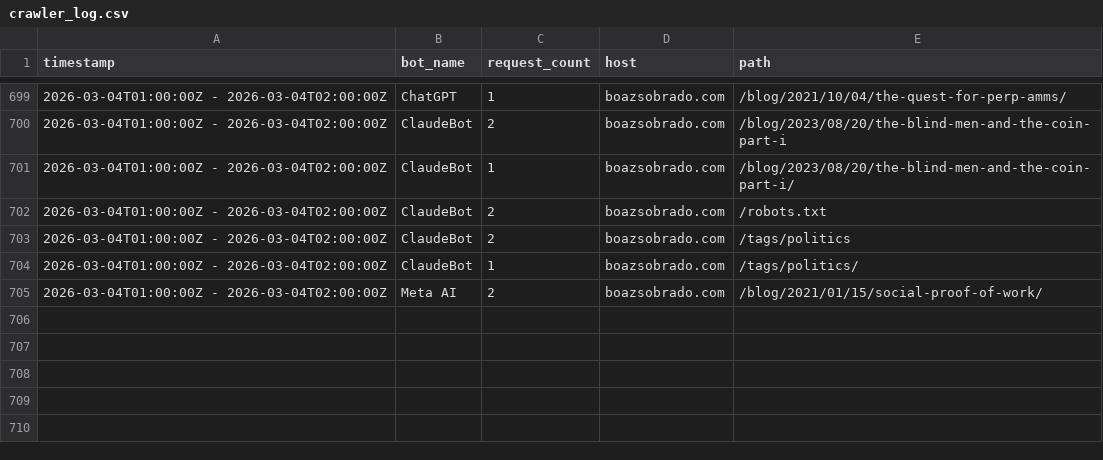
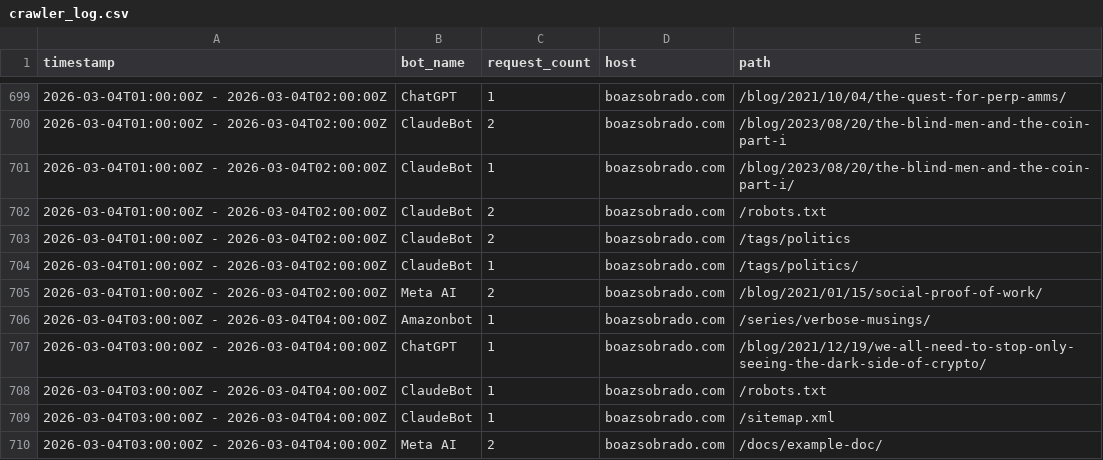
Before and after one commit to sobradob/sobradob.github.io, a CSV file: logs/crawler_log.csv, drawn as a sheet; only a part is shown, gaps mark what is left out; the diff names each change by its address in the sheet, - before the commit and + after, or states it on an @@ line.

```diff
--- a/logs/crawler_log.csv
+++ b/logs/crawler_log.csv
+row 706: 2026-03-04T03:00:00Z - 2026-03-04T04:00:00Z | Amazonbot | 1 | boazsobrado.com | /series/verbose-musings/
+row 707: 2026-03-04T03:00:00Z - 2026-03-04T04:00:00Z | ChatGPT | 1 | boazsobrado.com | /blog/2021/12/19/we-all-need-to-stop-only-seeing-the-dark-side-of-crypto/
+row 708: 2026-03-04T03:00:00Z - 2026-03-04T04:00:00Z | ClaudeBot | 1 | boazsobrado.com | /robots.txt
+row 709: 2026-03-04T03:00:00Z - 2026-03-04T04:00:00Z | ClaudeBot | 1 | boazsobrado.com | /sitemap.xml
+row 710: 2026-03-04T03:00:00Z - 2026-03-04T04:00:00Z | Meta AI | 2 | boazsobrado.com | /docs/example-doc/
```
